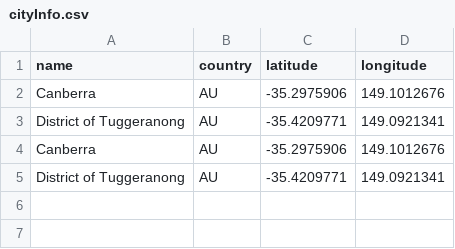
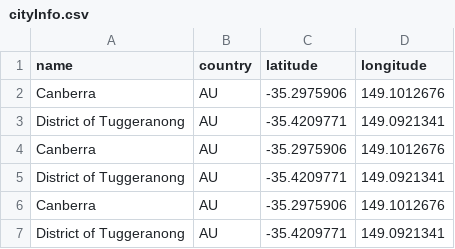
Before and after one commit to ddiop/DataScientest-project-DEC23, a CSV file: dataCsv/cityInfo.csv, drawn as a sheet.

```diff
--- a/dataCsv/cityInfo.csv
+++ b/dataCsv/cityInfo.csv
@@ -5 +5,3 @@ Canberra,AU,-35.2975906,149.1012676
 District of Tuggeranong,AU,-35.4209771,149.0921341
+Canberra,AU,-35.2975906,149.1012676
+District of Tuggeranong,AU,-35.4209771,149.0921341
```
Also changed, not shown: 13 other files.
